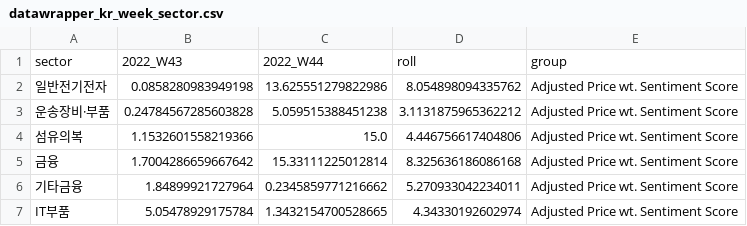
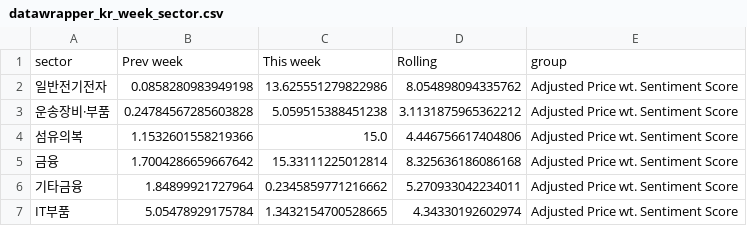
Before and after one commit to staedi/dw_sentiment, a CSV file: datawrapper_kr_week_sector.csv, drawn as a sheet; only a part is shown.

```diff
--- a/datawrapper_kr_week_sector.csv
+++ b/datawrapper_kr_week_sector.csv
@@ -1,2 +1,2 @@
-sector,2022_W43,2022_W44,roll,group
+sector,Prev week,This week,Rolling,group
 일반전기전자,0.0858280983949198,13.625551279822986,8.054898094335762,Adjusted Price wt. Sentiment Score
```
Also changed, not shown: datawrapper_kr_week_listed.csv, datawrapper_kr_week_name.csv, 3 other files.
